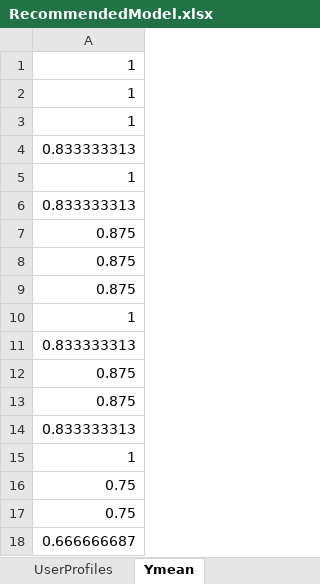
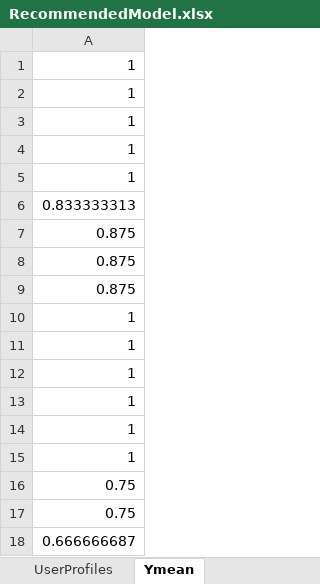
Before and after one commit to jvasque/ecommerce-FT10-G4, an Excel workbook: api/src/models/RecommendedModel.xlsx, sheet Ymean, drawn as a sheet; only a part is shown; values as stored, in another font and other column widths than the file's, no borders; removed rows and columns are numbered as before the commit, all else as after; the diff names each change by its address in the sheet, - before the commit and + after, or states it on an @@ line.

```diff
--- a/api/src/models/RecommendedModel.xlsx (sheet Ymean)
+++ b/api/src/models/RecommendedModel.xlsx (sheet Ymean)
-row 4: 0.833333313
+row 4: 1
-row 11: 0.833333313
-row 12: 0.875
-row 13: 0.875
-row 14: 0.833333313
+row 11: 1
+row 12: 1
+row 13: 1
+row 14: 1
```
Also changed, not shown: sheet UserProfiles, 2 other files.
